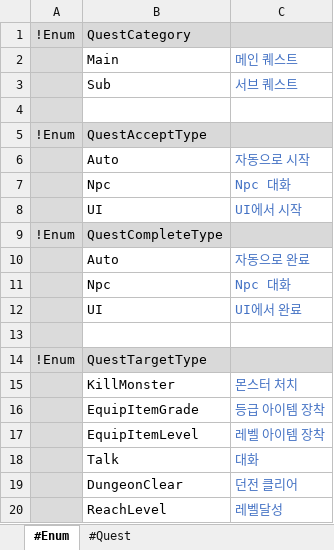
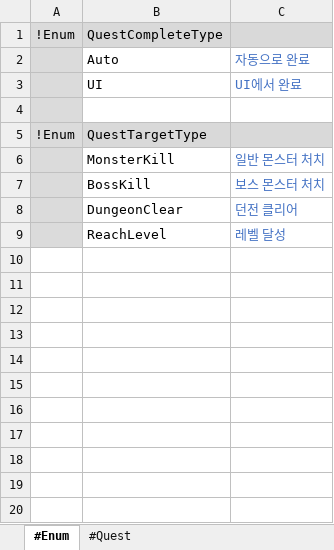
Before and after one commit to electro8836/ProjectOne, an Excel workbook: Shared/XLS/Quest.xlsx, sheet #Enum, drawn as a sheet; values as stored, in another font and other column widths than the file's, no borders; removed rows and columns are numbered as before the commit, all else as after; the diff names each change by its address in the sheet, - before the commit and + after, or states it on an @@ line.

```diff
--- a/Shared/XLS/Quest.xlsx (sheet #Enum)
+++ b/Shared/XLS/Quest.xlsx (sheet #Enum)
-row 1: !Enum | QuestCategory
-row 2:  | Main | 메인 퀘스트
-row 3:  | Sub | 서브 퀘스트
-row 4: (empty)
-row 5: !Enum | QuestAcceptType
-row 6:  | Auto | 자동으로 시작
-row 7:  | Npc | Npc 대화
-row 8:  | UI | UI에서 시작
-row 11:  | Npc | Npc 대화
-B6: KillMonster
+B6: MonsterKill
-C6: 몬스터 처치
+C6: 일반 몬스터 처치
-row 16:  | EquipItemGrade | 등급 아이템 장착
-row 17:  | EquipItemLevel | 레벨 아이템 장착
-row 18:  | Talk | 대화
+row 7:  | BossKill | 보스 몬스터 처치
-C9: 레벨달성
+C9: 레벨 달성
```
Also changed, not shown: sheet #Quest, 20 other files.
